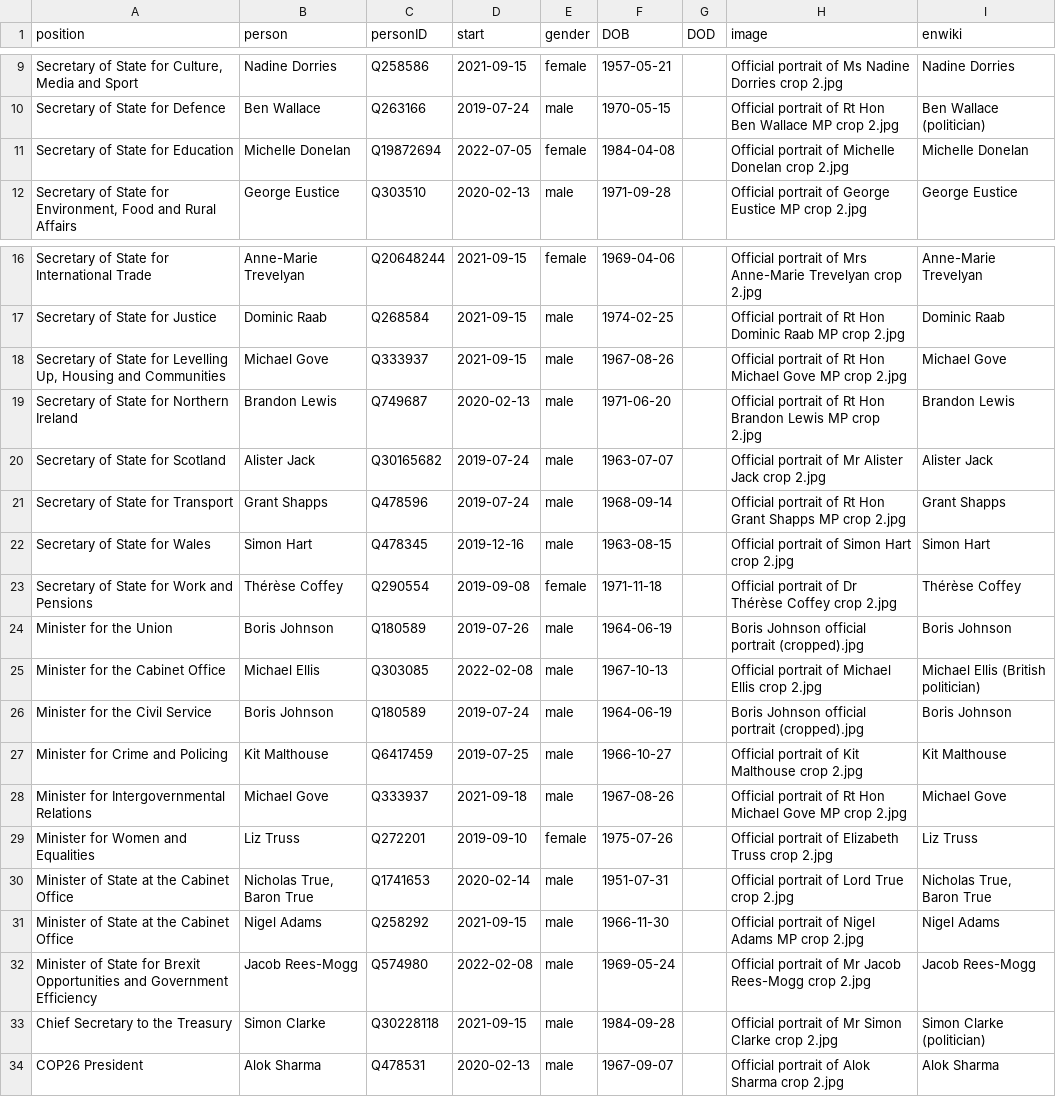
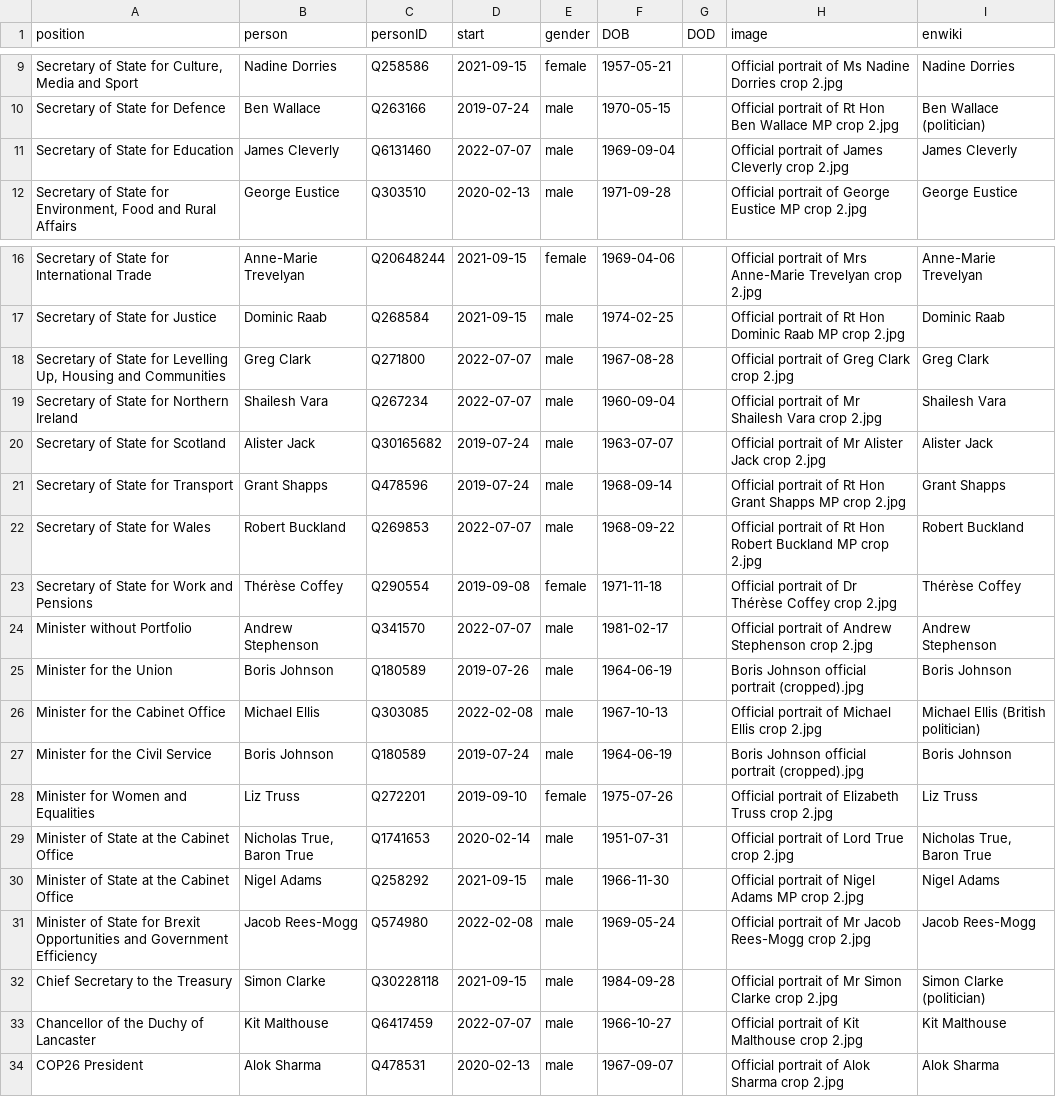
Before and after one commit to every-politician-scrapers/united-kingdom-cabinet, a CSV file: html/current.csv, drawn as a sheet; only a part is shown, gaps mark what is left out; removed rows and columns are numbered as before the commit, all else as after; the diff names each change by its address in the sheet, - before the commit and + after, or states it on an @@ line.

```diff
--- a/html/current.csv
+++ b/html/current.csv
-B11 (person): Michelle Donelan
+B11 (person): James Cleverly
-C11 (personID): Q19872694
+C11 (personID): Q6131460
-D11 (start): 2022-07-05
+D11 (start): 2022-07-07
-E11 (gender): female
+E11 (gender): male
-F11 (DOB): 1984-04-08
+F11 (DOB): 1969-09-04
-H11 (image): …portrait of Michelle Donelan crop 2.jpg
+H11 (image): …portrait of James Cleverly crop 2.jpg
-I11 (enwiki): Michelle Donelan
+I11 (enwiki): James Cleverly
-B18 (person): Michael Gove
+B18 (person): Greg Clark
-C18 (personID): Q333937
+C18 (personID): Q271800
-D18 (start): 2021-09-15
+D18 (start): 2022-07-07
-F18 (DOB): 1967-08-26
+F18 (DOB): 1967-08-28
-H18 (image): …portrait of Rt Hon Michael Gove MP crop 2.jpg
+H18 (image): …portrait of Greg Clark crop 2.jpg
-I18 (enwiki): Michael Gove
+I18 (enwiki): Greg Clark
-B19 (person): Brandon Lewis
+B19 (person): Shailesh Vara
-C19 (personID): Q749687
+C19 (personID): Q267234
-D19 (start): 2020-02-13
+D19 (start): 2022-07-07
-F19 (DOB): 1971-06-20
+F19 (DOB): 1960-09-04
-H19 (image): …portrait of Rt Hon Brandon Lewis MP crop 2.jpg
+H19 (image): …portrait of Mr Shailesh Vara crop 2.jpg
-I19 (enwiki): Brandon Lewis
+I19 (enwiki): Shailesh Vara
-B22 (person): Simon Hart
+B22 (person): Robert Buckland
-C22 (personID): Q478345
+C22 (personID): Q269853
-D22 (start): 2019-12-16
+D22 (start): 2022-07-07
-F22 (DOB): 1963-08-15
+F22 (DOB): 1968-09-22
-H22 (image): …portrait of Simon Hart crop 2.jpg
+H22 (image): …portrait of Rt Hon Robert Buckland MP crop 2.jpg
-I22 (enwiki): Simon Hart
+I22 (enwiki): Robert Buckland
+row 24: Minister without Portfolio | Andrew Stephenson | Q341570 | 2022-07-07 | male | 1981-02-17 |  | Official portrait of Andrew Stephenson crop 2.jpg | Andrew Stephenson
-row 27: Minister for Crime and Policing | Kit Malthouse | Q6417459 | 2019-07-25 | male | 1966-10-27 |  | Official portrait of Kit Malthouse crop 2.jpg | Kit Malthouse
-row 28: Minister for Intergovernmental Relations | Michael Gove | Q333937 | 2021-09-18 | male | 1967-08-26 |  | Official portrait of Rt Hon Michael Gove MP crop 2.jpg | Michael Gove
+row 33: Chancellor of the Duchy of Lancaster | Kit Malthouse | Q6417459 | 2022-07-07 | male | 1966-10-27 |  | Official portrait of Kit Malthouse crop 2.jpg | Kit Malthouse
```
Also changed, not shown: html/family.csv, html/positions.csv, 2 other files.
